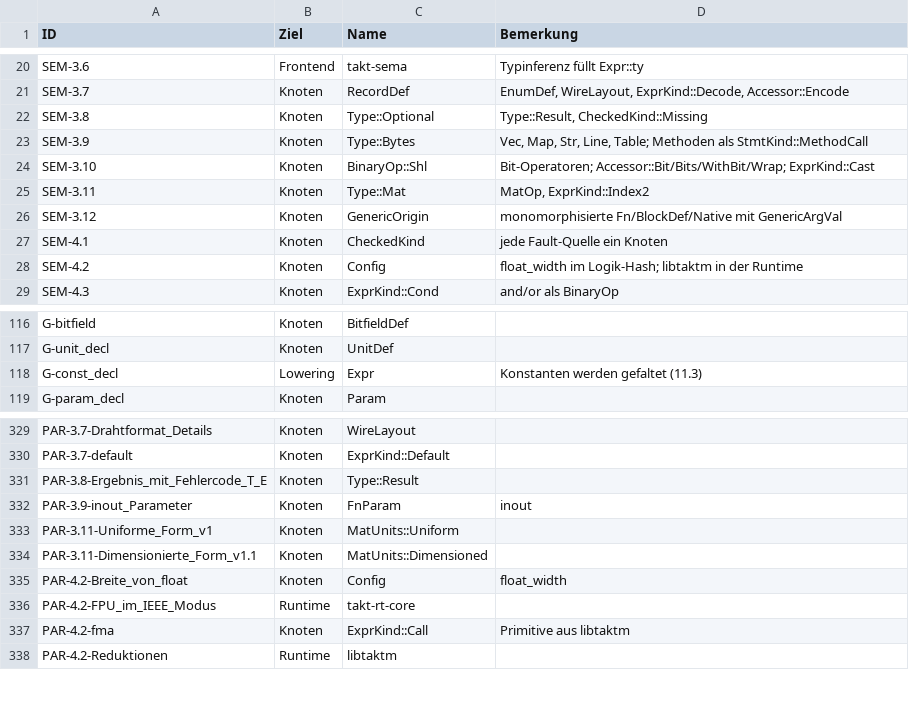
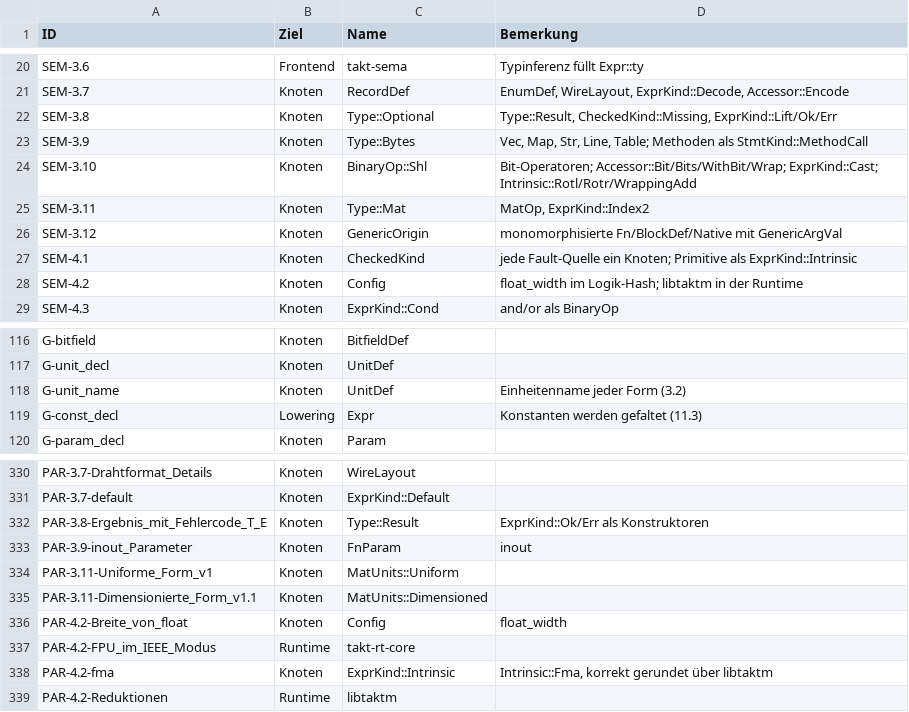
Before and after one commit to mannomannX/takt, a CSV file: plan/mir_map.csv, drawn as a sheet; only a part is shown, gaps mark what is left out.

```diff
--- a/plan/mir_map.csv
+++ b/plan/mir_map.csv
@@ -21,8 +21,8 @@ SEM-3.6,Frontend,takt-sema,Typinferenz füllt Expr::ty
 SEM-3.7,Knoten,RecordDef,"EnumDef, WireLayout, ExprKind::Decode, Accessor::Encode"
-SEM-3.8,Knoten,Type::Optional,"Type::Result, CheckedKind::Missing"
+SEM-3.8,Knoten,Type::Optional,"Type::Result, CheckedKind::Missing, ExprKind::Lift/Ok/Err"
 SEM-3.9,Knoten,Type::Bytes,"Vec, Map, Str, Line, Table; Methoden als StmtKind::MethodCall"
-SEM-3.10,Knoten,BinaryOp::Shl,Bit-Operatoren; Accessor::Bit/Bits/WithBit/Wrap; ExprKind::Cast
+SEM-3.10,Knoten,BinaryOp::Shl,Bit-Operatoren; Accessor::Bit/Bits/WithBit/Wrap; ExprKind::Cast; Intrinsic::Rotl/Rotr/WrappingAdd
 SEM-3.11,Knoten,Type::Mat,"MatOp, ExprKind::Index2"
 SEM-3.12,Knoten,GenericOrigin,monomorphisierte Fn/BlockDef/Native mit GenericArgVal
-SEM-4.1,Knoten,CheckedKind,jede Fault-Quelle ein Knoten
+SEM-4.1,Knoten,CheckedKind,jede Fault-Quelle ein Knoten; Primitive als ExprKind::Intrinsic
 SEM-4.2,Knoten,Config,float_width im Logik-Hash; libtaktm in der Runtime
@@ -117,2 +117,3 @@ G-bitfield,Knoten,BitfieldDef,
 G-unit_decl,Knoten,UnitDef,
+G-unit_name,Knoten,UnitDef,Einheitenname jeder Form (3.2)
 G-const_decl,Lowering,Expr,Konstanten werden gefaltet (11.3)
@@ -330,3 +331,3 @@ PAR-3.7-Drahtformat_Details,Knoten,WireLayout,
 PAR-3.7-default,Knoten,ExprKind::Default,
-PAR-3.8-Ergebnis_mit_Fehlercode_T_E,Knoten,Type::Result,
+PAR-3.8-Ergebnis_mit_Fehlercode_T_E,Knoten,Type::Result,ExprKind::Ok/Err als Konstruktoren
 PAR-3.9-inout_Parameter,Knoten,FnParam,inout
@@ -336,3 +337,3 @@ PAR-4.2-Breite_von_float,Knoten,Config,float_width
 PAR-4.2-FPU_im_IEEE_Modus,Runtime,takt-rt-core,
-PAR-4.2-fma,Knoten,ExprKind::Call,Primitive aus libtaktm
+PAR-4.2-fma,Knoten,ExprKind::Intrinsic,"Intrinsic::Fma, korrekt gerundet über libtaktm"
 PAR-4.2-Reduktionen,Runtime,libtaktm,
```
Also changed, not shown: plan/features.csv, 48 other files.
